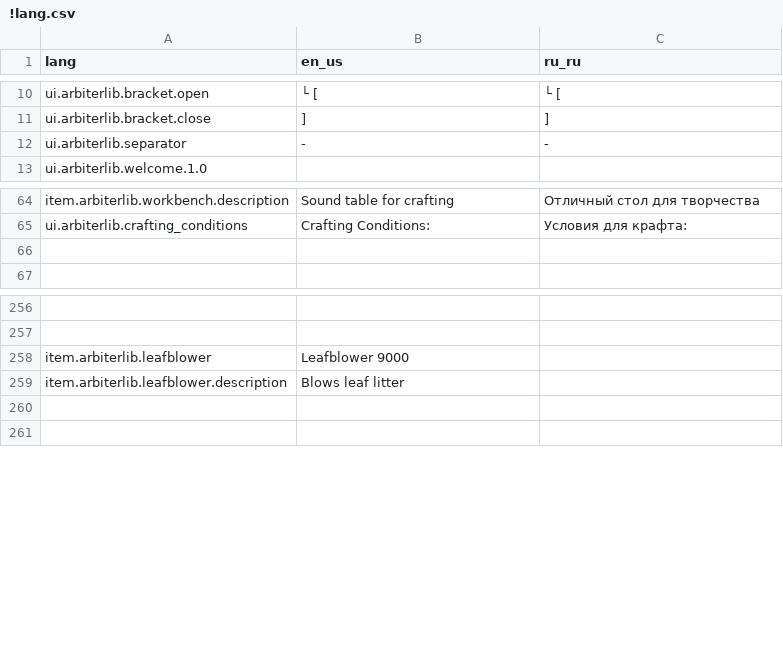
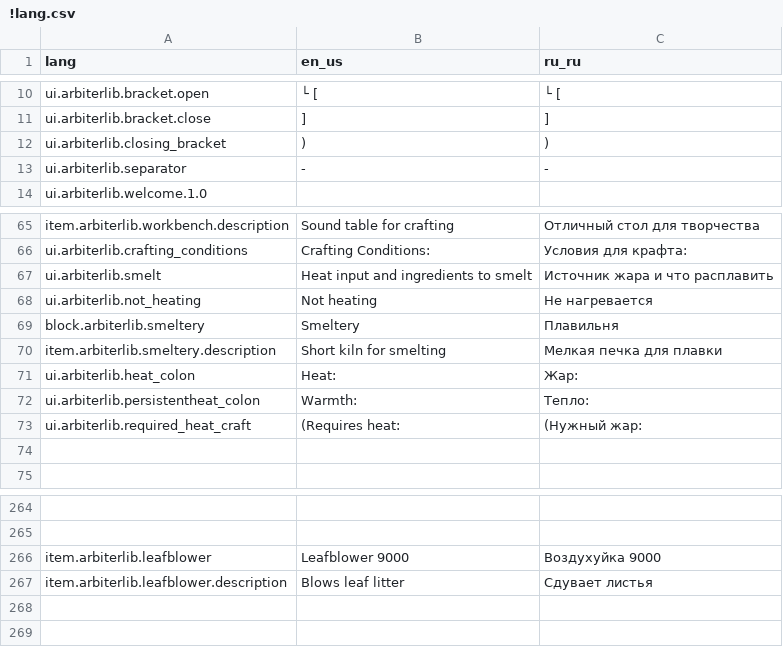
Before and after one commit to bluffcon/arbiterlib, a CSV file: assets/arbiterlib/lang/!lang.csv, drawn as a sheet; only a part is shown, gaps mark what is left out.

Commit message:
smeltery assets

```diff
--- a/assets/arbiterlib/lang/!lang.csv
+++ b/assets/arbiterlib/lang/!lang.csv
@@ -11,2 +11,3 @@
 "ui.arbiterlib.bracket.close","]","]"
+"ui.arbiterlib.closing_bracket",")",")"
 "ui.arbiterlib.separator"," - "," - "
@@ -65,2 +66,9 @@
 "ui.arbiterlib.crafting_conditions","Crafting Conditions:","Условия для крафта:"
+"ui.arbiterlib.smelt","Heat input and ingredients to smelt","Источник жара и что расплавить"
+"ui.arbiterlib.not_heating","Not heating","Не нагревается"
+"block.arbiterlib.smeltery","Smeltery","Плавильня"
+"item.arbiterlib.smeltery.description","Short kiln for smelting","Мелкая печка для плавки"
+"ui.arbiterlib.heat_colon","Heat:","Жар:"
+"ui.arbiterlib.persistentheat_colon","Warmth:","Тепло:"
+"ui.arbiterlib.required_heat_craft","(Requires heat: ","(Нужный жар: "
 
@@ -257,4 +265,4 @@
 
-"item.arbiterlib.leafblower","Leafblower 9000"
-"item.arbiterlib.leafblower.description","Blows leaf litter"
+"item.arbiterlib.leafblower","Leafblower 9000","Воздухуйка 9000"
+"item.arbiterlib.leafblower.description","Blows leaf litter","Сдувает листья"
 
```
Also changed, not shown: 40 other files.
